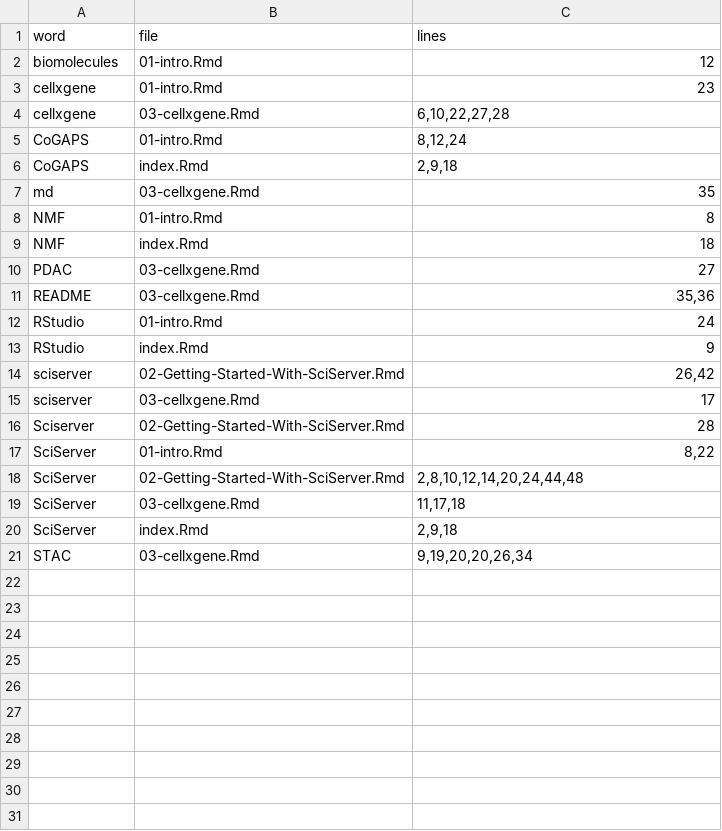
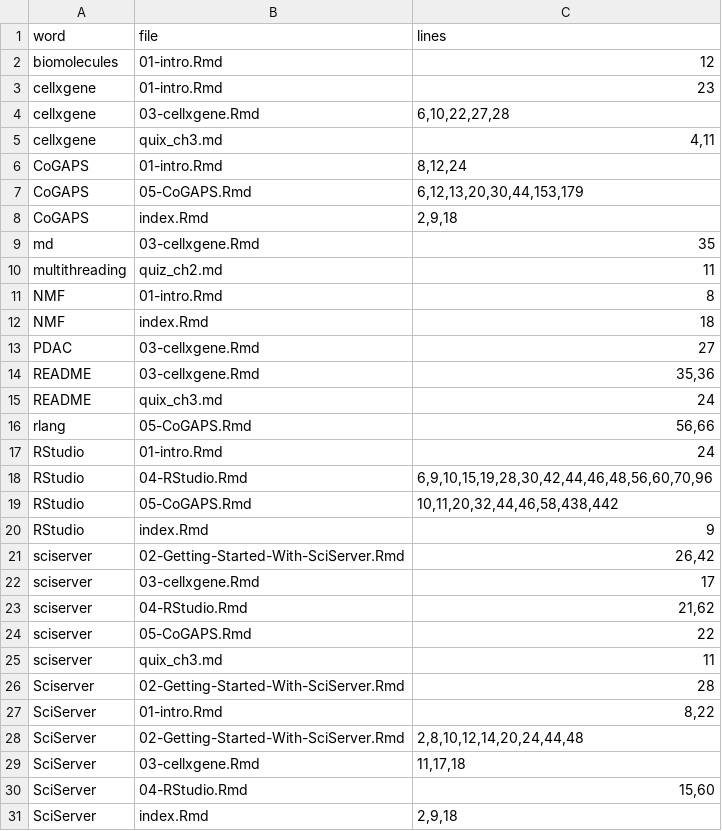
Before and after one commit to PracticalGenomics/cogaps-on-sciserver, a TSV file: check_reports/spell_check_results.tsv, drawn as a sheet; only a part is shown; the shorter side is filled out with more unchanged rows; the diff covers the shown part only; the diff names each change by its address in the sheet, - before the commit and + after, or states it on an @@ line.

Commit message:
Add check file

```diff
--- a/check_reports/spell_check_results.tsv
+++ b/check_reports/spell_check_results.tsv
+row 5: cellxgene | quix_ch3.md | 4,11
+row 7: CoGAPS | 05-CoGAPS.Rmd | 6,12,13,20,30,44,153,179
+row 10: multithreading | quiz_ch2.md | 11
+row 15: README | quix_ch3.md | 24
+row 16: rlang | 05-CoGAPS.Rmd | 56,66
+row 18: RStudio | 04-RStudio.Rmd | 6,9,10,15,19,28,30,42,44,46,48,56,60,70,96
+row 19: RStudio | 05-CoGAPS.Rmd | 10,11,20,32,44,46,58,438,442
+row 23: sciserver | 04-RStudio.Rmd | 21,62
+row 24: sciserver | 05-CoGAPS.Rmd | 22
+row 25: sciserver | quix_ch3.md | 11
+row 30: SciServer | 04-RStudio.Rmd | 15,60
```
Also changed, not shown: 3 added rows elsewhere in this file.
